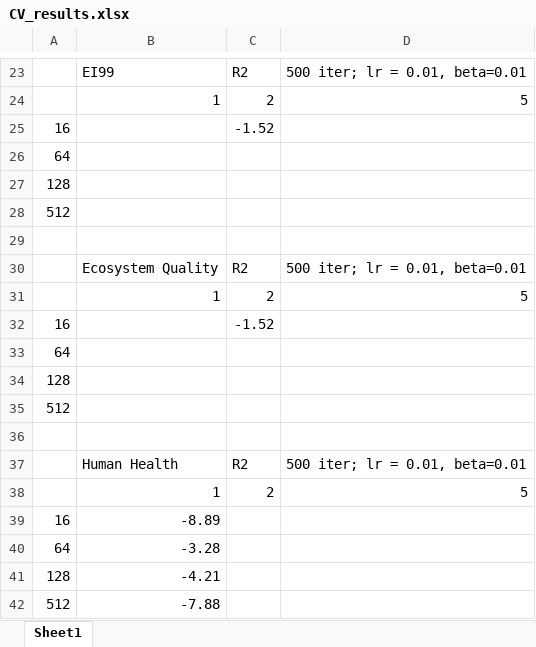
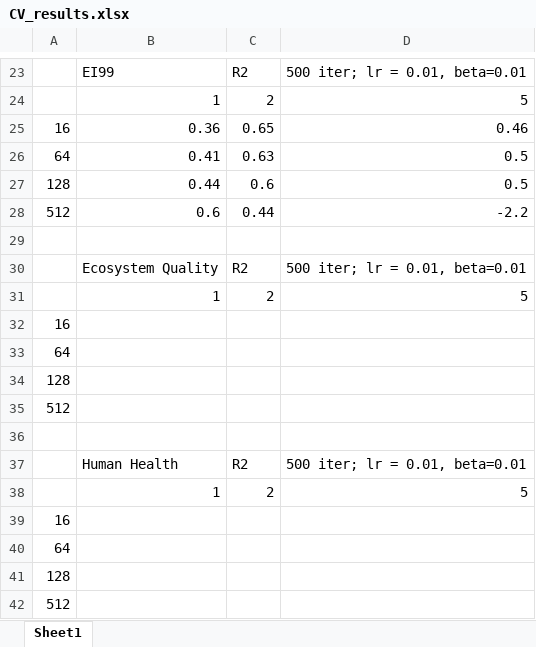
Before and after one commit to harel-coffee/predictive_LCIA-auto, an Excel workbook: results/CV_results.xlsx, sheet Sheet1, drawn as a sheet; only a part is shown, gaps mark what is left out; values as stored, in another font and other column widths than the file's, no borders; removed rows and columns are numbered as before the commit, all else as after; the diff names each change by its address in the sheet, - before the commit and + after, or states it on an @@ line.

```diff
--- a/results/CV_results.xlsx (sheet Sheet1)
+++ b/results/CV_results.xlsx (sheet Sheet1)
-row 25: 16 |  | -1.52
-row 26: 64
-row 27: 128
-row 28: 512
+row 25: 16 | 0.36 | 0.65 | 0.46
+row 26: 64 | 0.41 | 0.63 | 0.5
+row 27: 128 | 0.44 | 0.6 | 0.5
+row 28: 512 | 0.6 | 0.44 | -2.2
-C32: -1.52
+C32: (empty)
-B39: -8.89
+B39: (empty)
-B40: -3.28
+B40: (empty)
-B41: -4.21
+B41: (empty)
-B42: -7.88
+B42: (empty)
```
Also changed, not shown: 5 other files.
